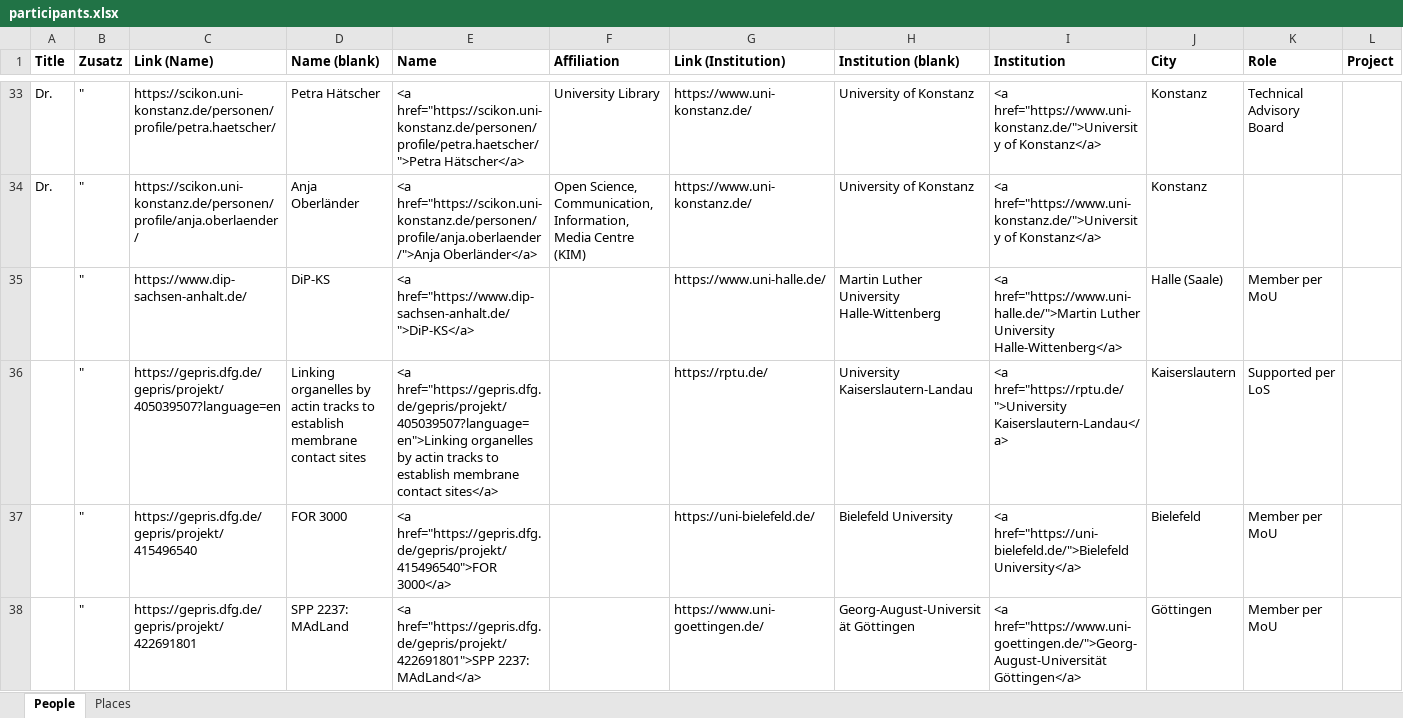
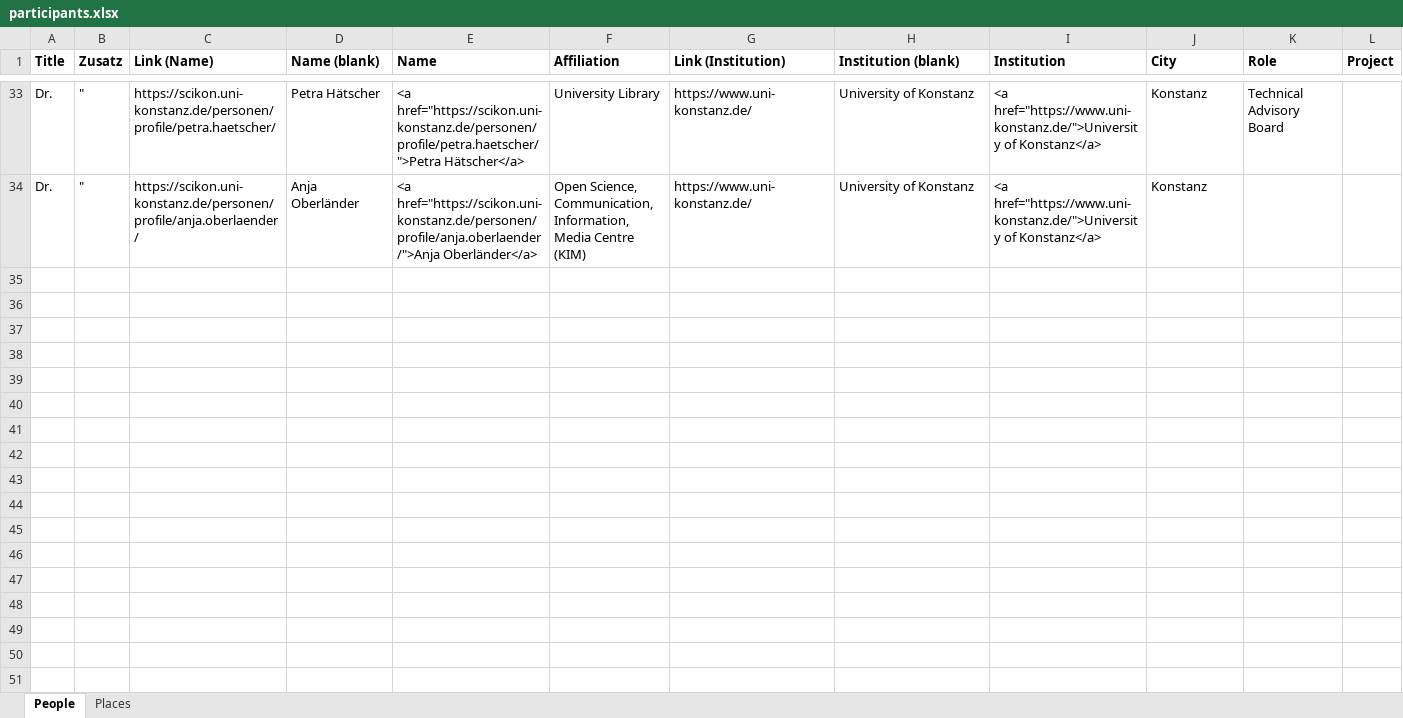
Before and after one commit to nfdi4plants/nfdi4plants.github.io, an Excel workbook: src/data/nfdimap/participants.xlsx, sheet People, drawn as a sheet; only a part is shown, gaps mark what is left out; values as stored, in another font and other column widths than the file's, no borders; the diff covers the shown part only; the diff names each change by its address in the sheet, - before the commit and + after, or states it on an @@ line.

```diff
--- a/src/data/nfdimap/participants.xlsx (sheet People)
+++ b/src/data/nfdimap/participants.xlsx (sheet People)
-row 35:  | " | https://www.dip-sachsen-anhalt.de/ | DiP-KS | <a href="https://www.dip-sachsen-anhalt.de/">DiP-KS</a> |  | https://www.uni-halle.de/ | Martin Luther University Halle-Wittenberg | <a href="https://www.uni-halle.de/">Martin Luther University Halle-Wittenberg</a> | Halle (Saale) | Member per MoU
-row 36:  | " | https://gepris.dfg.de/gepris/projekt/405039507?language=en | Linking organelles by actin tracks to establish membrane contact sites | <a href="https://gepris.dfg.de/gepris/projekt/405039507?language=en">Linking organelles by actin tracks to establish membrane contact sites</a> |  | https://rptu.de/ | University Kaiserslautern-Landau | <a href="https://rptu.de/">University Kaiserslautern-Landau</a> | Kaiserslautern | Supported per LoS
-row 37:  | " | https://gepris.dfg.de/gepris/projekt/415496540 | FOR 3000 | <a href="https://gepris.dfg.de/gepris/projekt/415496540">FOR 3000</a> |  | https://uni-bielefeld.de/ | Bielefeld University | <a href="https://uni-bielefeld.de/">Bielefeld University</a> | Bielefeld | Member per MoU
-row 38:  | " | https://gepris.dfg.de/gepris/projekt/422691801 | SPP 2237: MAdLand | <a href="https://gepris.dfg.de/gepris/projekt/422691801">SPP 2237: MAdLand</a> |  | https://www.uni-goettingen.de/ | Georg-August-Universität Göttingen | <a href="https://www.uni-goettingen.de/">Georg-August-Universität Göttingen</a> | Göttingen | Member per MoU
```
Also changed, not shown: 11 removed rows elsewhere in this sheet.
